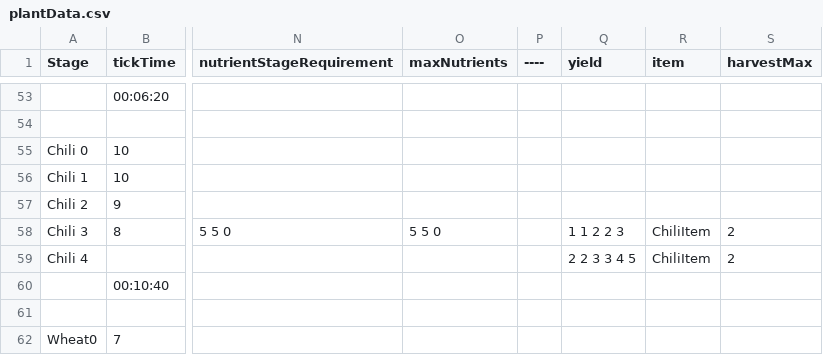
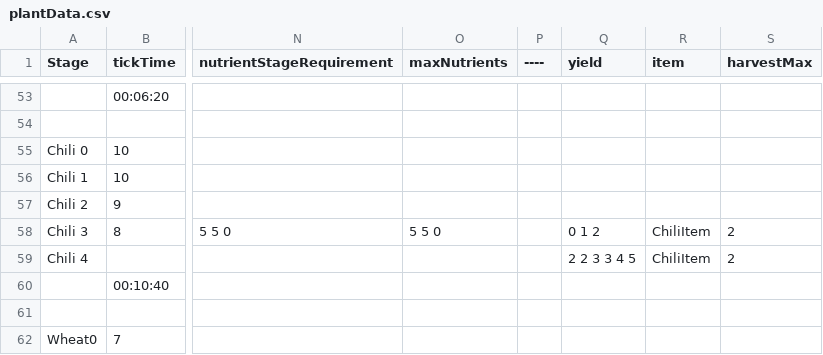
Before and after one commit to ConanODoyle/farming, a CSV file: config/plantData.csv, drawn as a sheet; only a part is shown, gaps mark what is left out; the diff covers the shown part only; the diff names each change by its address in the sheet, - before the commit and + after, or states it on an @@ line.

```diff
--- a/config/plantData.csv
+++ b/config/plantData.csv
-Q58 (yield): 1 1 2 2 3
+Q58 (yield): 0 1 2
```
Also changed, not shown: 22 edited cells elsewhere in this file, 2 other files.
